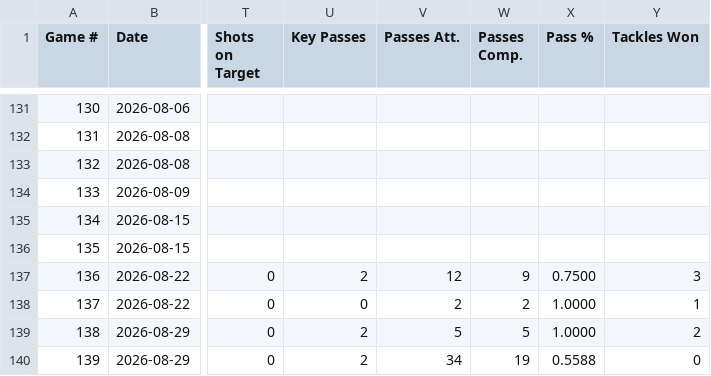
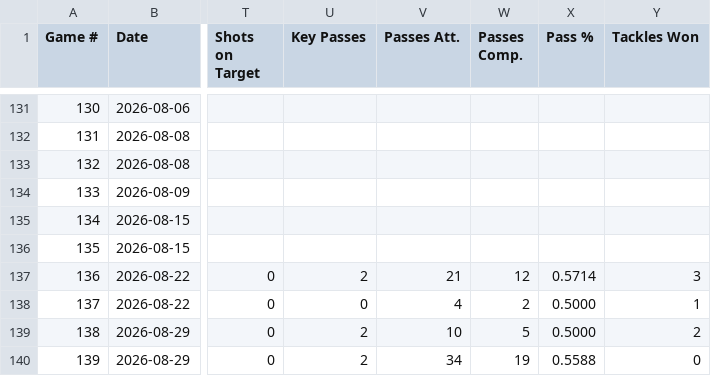
Before and after one commit to pepinllamas/match-data, a CSV file: games.csv, drawn as a sheet; only a part is shown, gaps mark what is left out; the diff names each change by its address in the sheet, - before the commit and + after, or states it on an @@ line.

Commit message:
Update games.csv

```diff
--- a/games.csv
+++ b/games.csv
-V137 (Passes Att.): 12
+V137 (Passes Att.): 21
-W137 (Passes Comp.): 9
+W137 (Passes Comp.): 12
-X137 (Pass %): 0.7500
+X137 (Pass %): 0.5714
-V138 (Passes Att.): 2
+V138 (Passes Att.): 4
-X138:X139 (Pass %): 1.0000
+X138:X139 (Pass %): 0.5000
-V139 (Passes Att.): 5
+V139 (Passes Att.): 10
```
